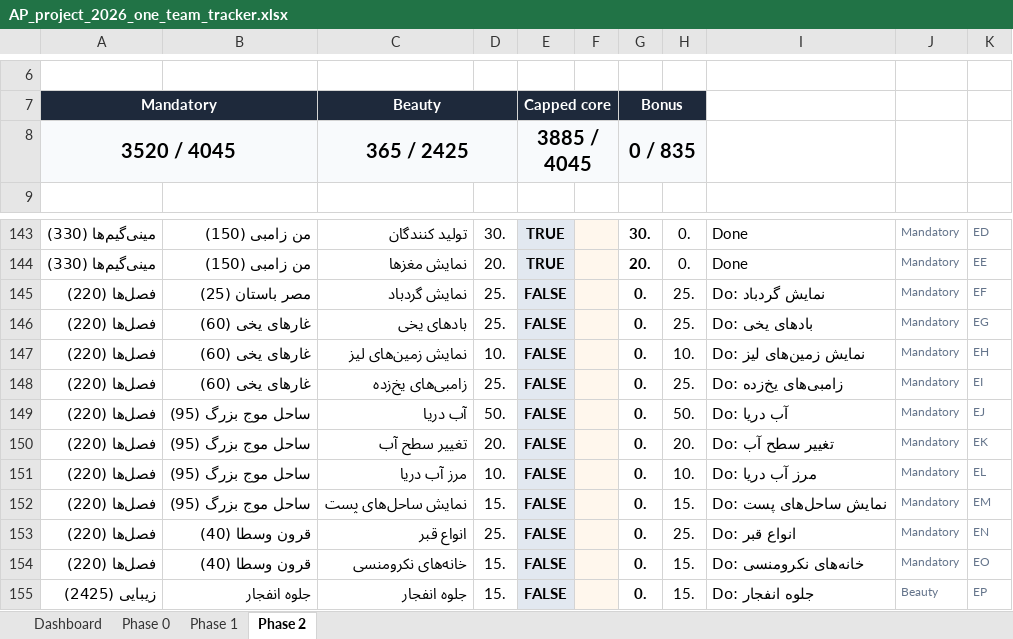
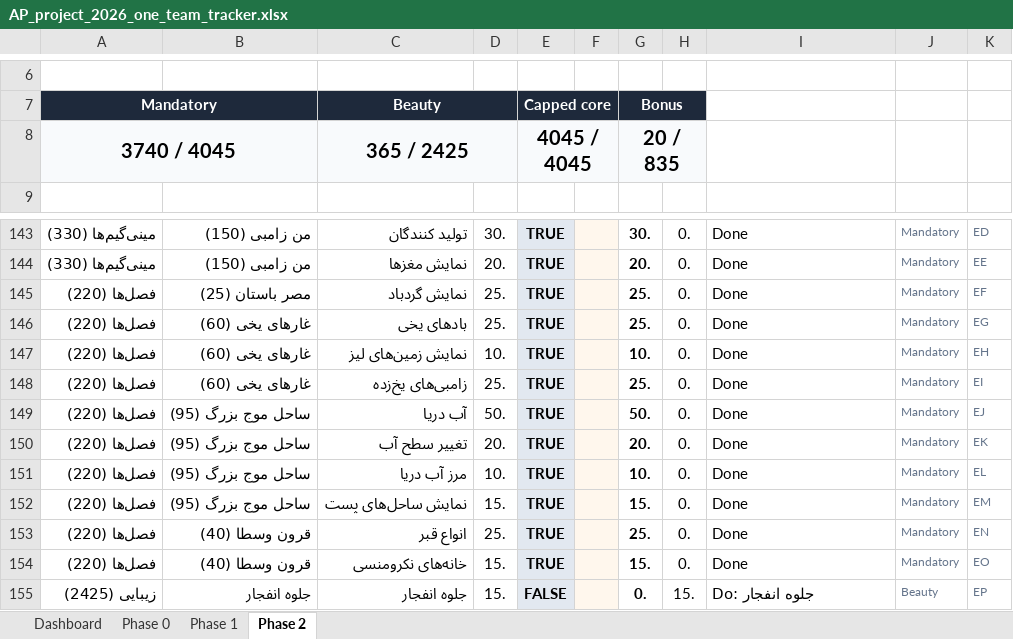
Before and after one commit to rezaxgz/Plants-vs-Zombies-2, an Excel workbook: ap project documents/AP_project_2026_one_team_tracker.xlsx, sheet Phase 2, drawn as a sheet; only a part is shown, gaps mark what is left out; values as stored, in another font and other column widths than the file's, no borders; conditional formats not drawn; the diff names each change by its address in the sheet, - before the commit and + after, or states it on an @@ line.

```diff
--- a/ap project documents/AP_project_2026_one_team_tracker.xlsx (sheet Phase 2)
+++ b/ap project documents/AP_project_2026_one_team_tracker.xlsx (sheet Phase 2)
-A8: 3520 / 4045
+A8: 3740 / 4045
-E8: 3885 / 4045
+E8: 4045 / 4045
-G8: 0 / 835
+G8: 20 / 835
-E145:E154: FALSE
+E145:E154: TRUE
-G145:G146: 0.
+G145:G146: 25.
-H145:H146: 25.
+H145:H146: 0.
-I145: Do: نمایش گردباد
+I145: Done
-I146: Do: بادهای یخی
+I146: Done
-G147: 0.
+G147: 10.
-H147: 10.
+H147: 0.
-I147: Do: نمایش زمین‌های لیز
+I147: Done
-G148: 0.
+G148: 25.
-H148: 25.
+H148: 0.
-I148: Do: زامبی‌های یخ‌زده
+I148: Done
-G149: 0.
+G149: 50.
-H149: 50.
+H149: 0.
-I149: Do: آب دریا
+I149: Done
-G150: 0.
+G150: 20.
-H150: 20.
+H150: 0.
-I150: Do: تغییر سطح آب
+I150: Done
-G151: 0.
+G151: 10.
-H151: 10.
+H151: 0.
-I151: Do: مرز آب دریا
+I151: Done
-G152: 0.
+G152: 15.
-H152: 15.
+H152: 0.
-I152: Do: نمایش ساحل‌های پست
+I152: Done
-G153: 0.
+G153: 25.
-H153: 25.
+H153: 0.
-I153: Do: انواع قبر
+I153: Done
-G154: 0.
+G154: 15.
-H154: 15.
+H154: 0.
-I154: Do: خانه‌های نکرومنسی
+I154: Done
```
Also changed, not shown: sheet Dashboard, 4 other files.
